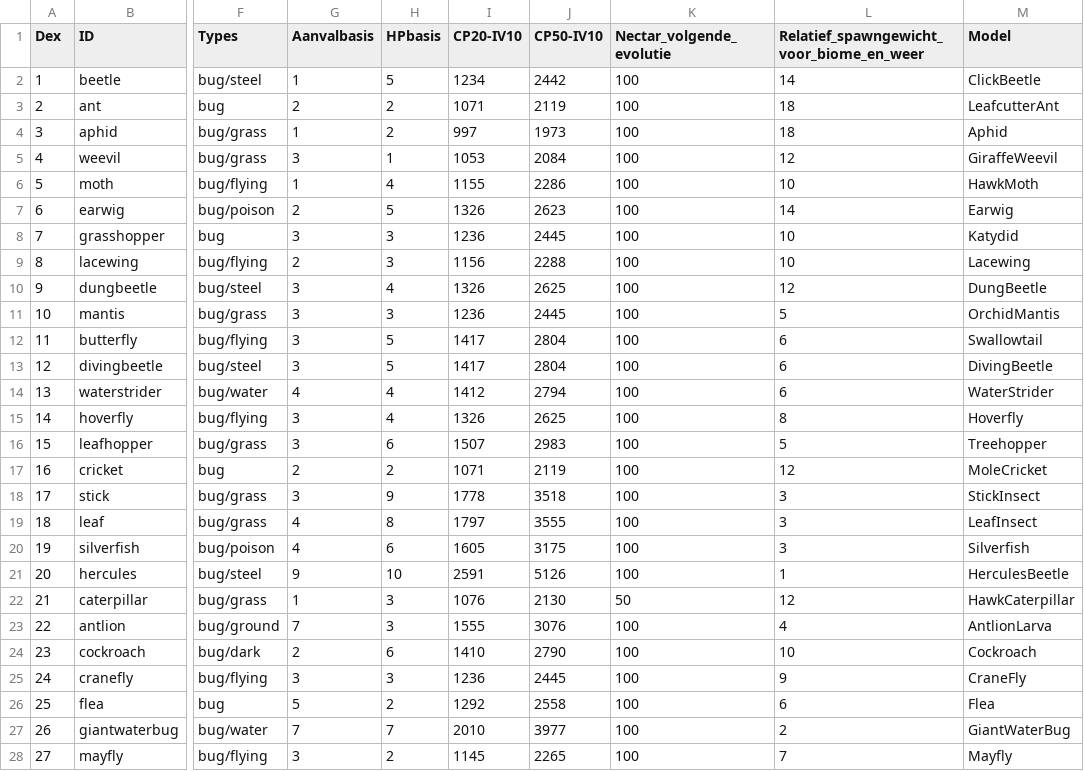
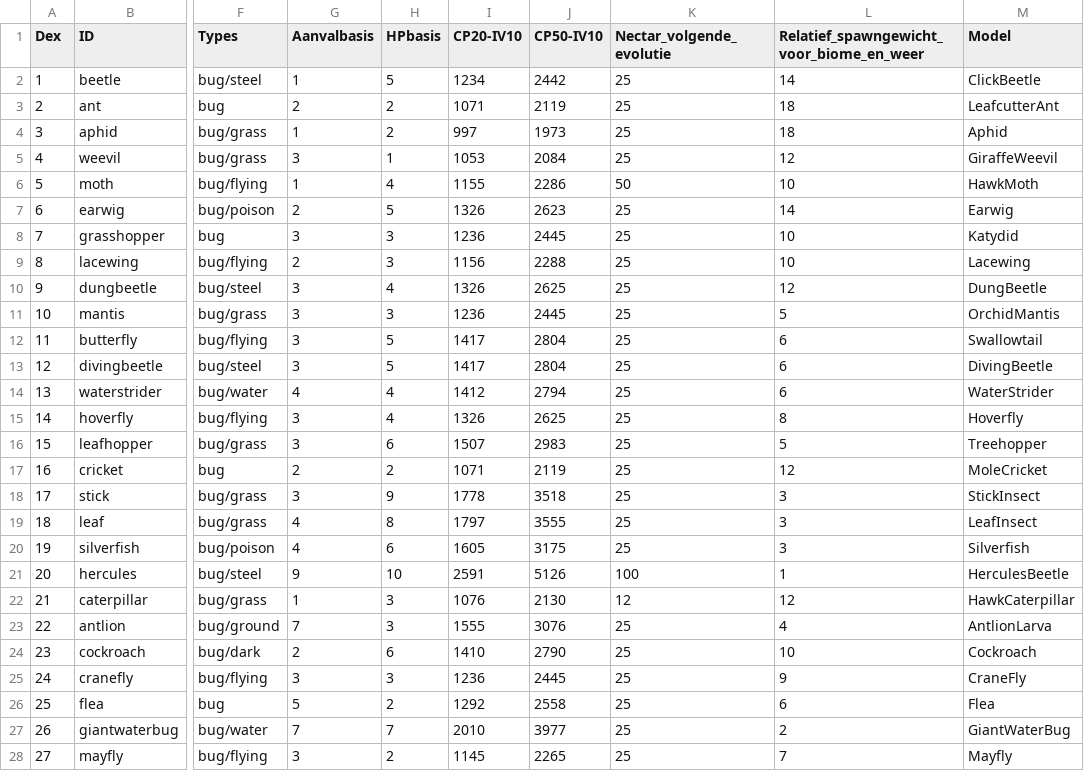
Before and after one commit to thomascimpro/bugbaas-reservaat, a CSV file: docs/BUGBAAS_150_BALANS.csv, drawn as a sheet; only a part is shown, gaps mark what is left out; the diff covers the shown part only; the diff names each change by its address in the sheet, - before the commit and + after, or states it on an @@ line.

```diff
--- a/docs/BUGBAAS_150_BALANS.csv
+++ b/docs/BUGBAAS_150_BALANS.csv
-K2:K5 (Nectar_volgende_evolutie): 100
+K2:K5 (Nectar_volgende_evolutie): 25
-K6 (Nectar_volgende_evolutie): 100
+K6 (Nectar_volgende_evolutie): 50
-K7:K20 (Nectar_volgende_evolutie): 100
+K7:K20 (Nectar_volgende_evolutie): 25
-K22 (Nectar_volgende_evolutie): 50
+K22 (Nectar_volgende_evolutie): 12
-K23:K28 (Nectar_volgende_evolutie): 100
+K23:K28 (Nectar_volgende_evolutie): 25
```
Also changed, not shown: 33 edited cells elsewhere in this file, 44 other files.
